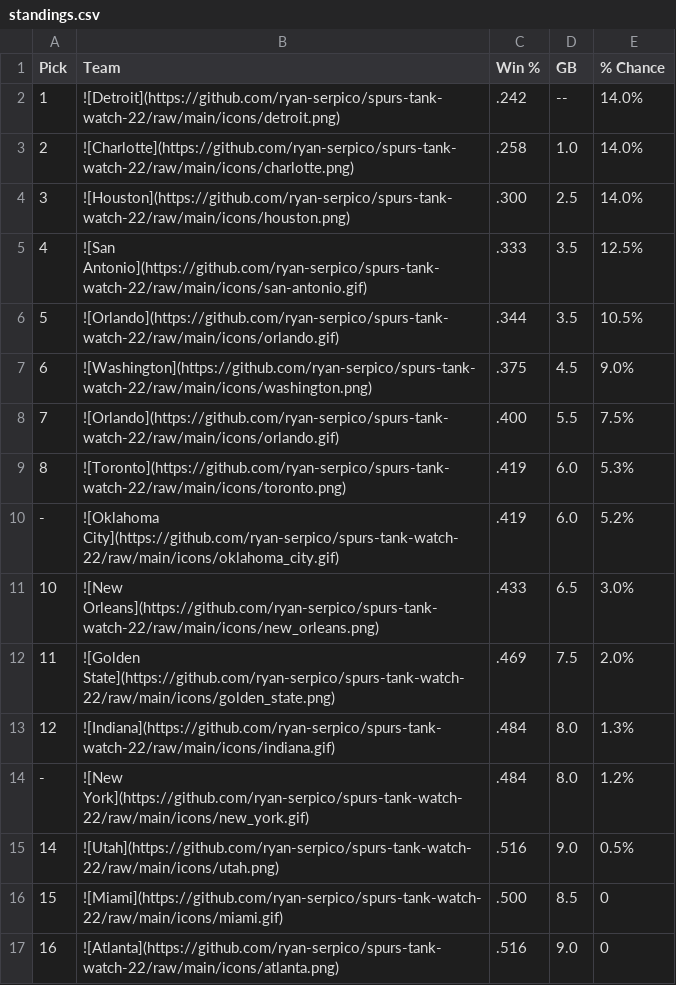
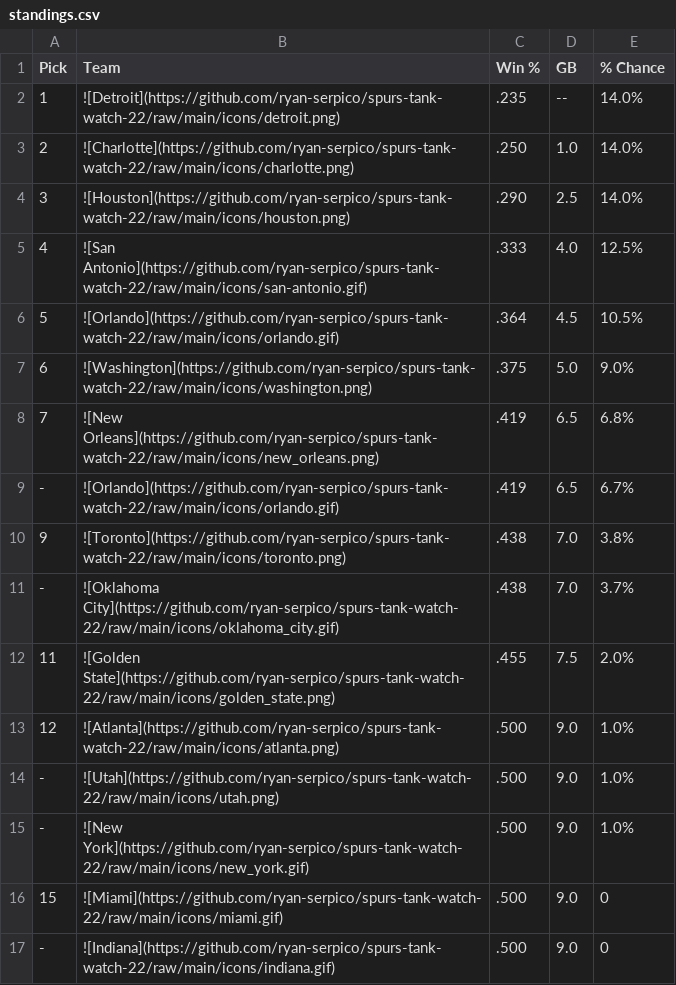
Before and after one commit to ryan-serpico/spurs-tank-watch-22, a CSV file: output/standings.csv, drawn as a sheet; only a part is shown; the diff covers the shown part only.

Commit message:
Latest data: Thu Dec 22 09:01:13 UTC 2022

```diff
--- a/output/standings.csv
+++ b/output/standings.csv
@@ -1,17 +1,17 @@
 Pick,Team,Win %,GB,% Chance
-1,![Detroit](https://github.com/ryan-serpico/spurs-tank-watch-22/raw/main/icons/detroit.png),.242,--,14.0%
-2,![Charlotte](https://github.com/ryan-serpico/spurs-tank-watch-22/raw/main/icons/charlotte.png),.258,1.0,14.0%
-3,![Houston](https://github.com/ryan-serpico/spurs-tank-watch-22/raw/main/icons/houston.png),.300,2.5,14.0%
-4,![San Antonio](https://github.com/ryan-serpico/spurs-tank-watch-22/raw/main/icons/san-antonio.gif),.333,3.5,12.5%
-5,![Orlando](https://github.com/ryan-serpico/spurs-tank-watch-22/raw/main/icons/orlando.gif),.344,3.5,10.5%
-6,![Washington](https://github.com/ryan-serpico/spurs-tank-watch-22/raw/main/icons/washington.png),.375,4.5,9.0%
-7,![Orlando](https://github.com/ryan-serpico/spurs-tank-watch-22/raw/main/icons/orlando.gif),.400,5.5,7.5%
-8,![Toronto](https://github.com/ryan-serpico/spurs-tank-watch-22/raw/main/icons/toronto.png),.419,6.0,5.3%
--,![Oklahoma City](https://github.com/ryan-serpico/spurs-tank-watch-22/raw/main/icons/oklahoma_city.gif),.419,6.0,5.2%
-10,![New Orleans](https://github.com/ryan-serpico/spurs-tank-watch-22/raw/main/icons/new_orleans.png),.433,6.5,3.0%
-11,![Golden State](https://github.com/ryan-serpico/spurs-tank-watch-22/raw/main/icons/golden_state.png),.469,7.5,2.0%
-12,![Indiana](https://github.com/ryan-serpico/spurs-tank-watch-22/raw/main/icons/indiana.gif),.484,8.0,1.3%
--,![New York](https://github.com/ryan-serpico/spurs-tank-watch-22/raw/main/icons/new_york.gif),.484,8.0,1.2%
-14,![Utah](https://github.com/ryan-serpico/spurs-tank-watch-22/raw/main/icons/utah.png),.516,9.0,0.5%
-15,![Miami](https://github.com/ryan-serpico/spurs-tank-watch-22/raw/main/icons/miami.gif),.500,8.5,0
-16,![Atlanta](https://github.com/ryan-serpico/spurs-tank-watch-22/raw/main/icons/atlanta.png),.516,9.0,0
+1,![Detroit](https://github.com/ryan-serpico/spurs-tank-watch-22/raw/main/icons/detroit.png),.235,--,14.0%
+2,![Charlotte](https://github.com/ryan-serpico/spurs-tank-watch-22/raw/main/icons/charlotte.png),.250,1.0,14.0%
+3,![Houston](https://github.com/ryan-serpico/spurs-tank-watch-22/raw/main/icons/houston.png),.290,2.5,14.0%
+4,![San Antonio](https://github.com/ryan-serpico/spurs-tank-watch-22/raw/main/icons/san-antonio.gif),.333,4.0,12.5%
+5,![Orlando](https://github.com/ryan-serpico/spurs-tank-watch-22/raw/main/icons/orlando.gif),.364,4.5,10.5%
+6,![Washington](https://github.com/ryan-serpico/spurs-tank-watch-22/raw/main/icons/washington.png),.375,5.0,9.0%
+7,![New Orleans](https://github.com/ryan-serpico/spurs-tank-watch-22/raw/main/icons/new_orleans.png),.419,6.5,6.8%
+-,![Orlando](https://github.com/ryan-serpico/spurs-tank-watch-22/raw/main/icons/orlando.gif),.419,6.5,6.7%
+9,![Toronto](https://github.com/ryan-serpico/spurs-tank-watch-22/raw/main/icons/toronto.png),.438,7.0,3.8%
+-,![Oklahoma City](https://github.com/ryan-serpico/spurs-tank-watch-22/raw/main/icons/oklahoma_city.gif),.438,7.0,3.7%
+11,![Golden State](https://github.com/ryan-serpico/spurs-tank-watch-22/raw/main/icons/golden_state.png),.455,7.5,2.0%
+12,![Atlanta](https://github.com/ryan-serpico/spurs-tank-watch-22/raw/main/icons/atlanta.png),.500,9.0,1.0%
+-,![Utah](https://github.com/ryan-serpico/spurs-tank-watch-22/raw/main/icons/utah.png),.500,9.0,1.0%
+-,![New York](https://github.com/ryan-serpico/spurs-tank-watch-22/raw/main/icons/new_york.gif),.500,9.0,1.0%
+15,![Miami](https://github.com/ryan-serpico/spurs-tank-watch-22/raw/main/icons/miami.gif),.500,9.0,0
+-,![Indiana](https://github.com/ryan-serpico/spurs-tank-watch-22/raw/main/icons/indiana.gif),.500,9.0,0
```
Also changed, not shown: 28 edited cells elsewhere in this file, 2 other files.
